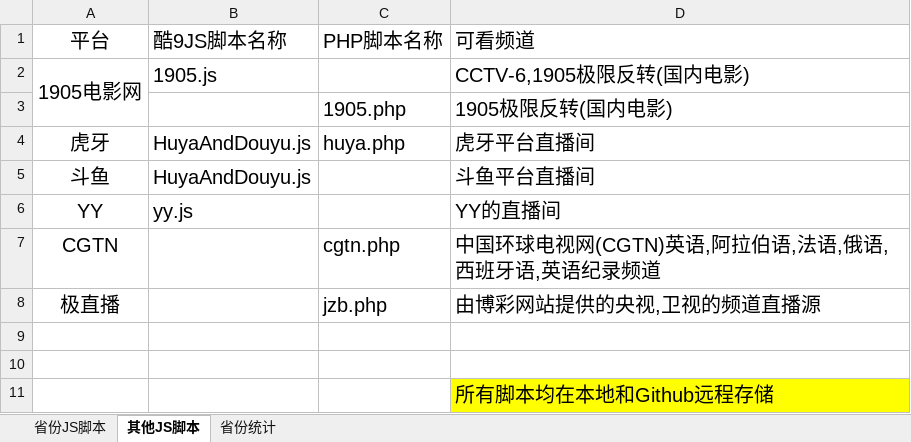
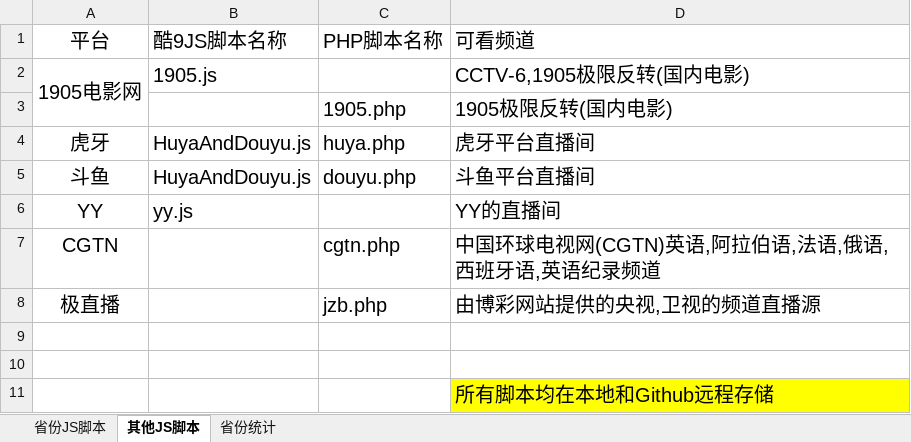
Before and after one commit to Alonso0729/Television, an Excel workbook: 直播源汇总文档/其他文档/脚本汇总统计.xlsx, sheet 其他JS脚本, drawn as a sheet; values as stored, in another font and other column widths than the file's, no borders; the diff names each change by its address in the sheet, - before the commit and + after, or states it on an @@ line.

```diff
--- a/直播源汇总文档/其他文档/脚本汇总统计.xlsx (sheet 其他JS脚本)
+++ b/直播源汇总文档/其他文档/脚本汇总统计.xlsx (sheet 其他JS脚本)
-C5 (PHP脚本名称): (empty)
+C5 (PHP脚本名称): douyu.php
```
Also changed, not shown: 2 other files.
